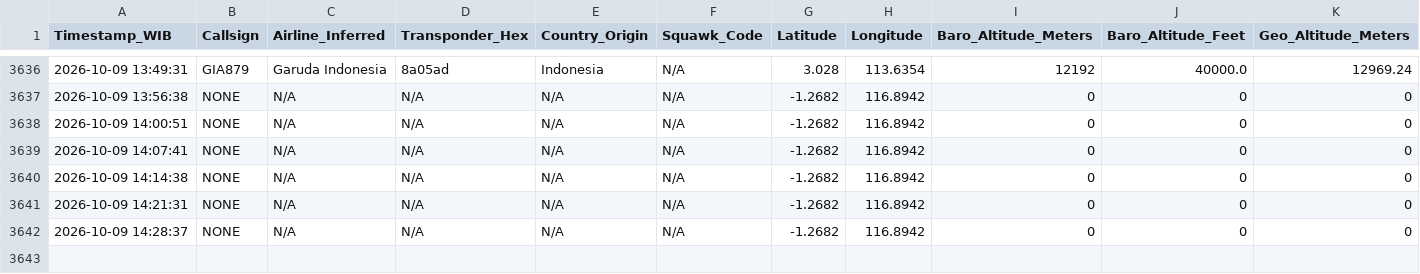
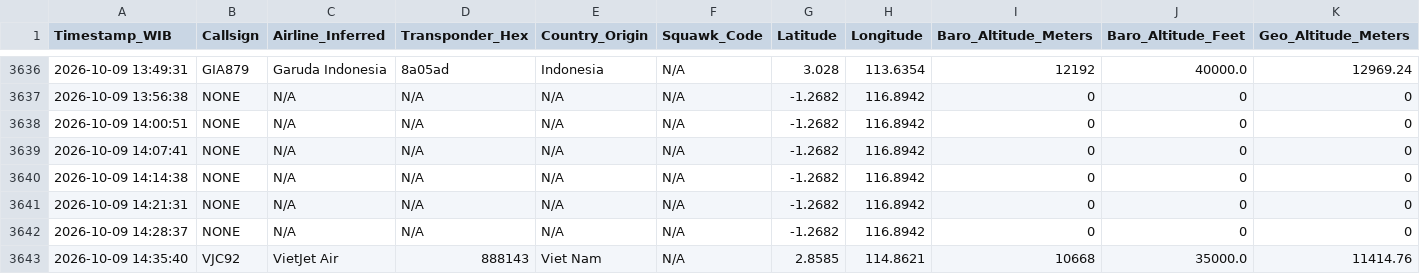
Before and after one commit to metta-kusuma/pekanbaru-air-quality, a CSV file: kalimantan_flights_log_opensky.csv, drawn as a sheet; only a part is shown, gaps mark what is left out; rows hold the shown columns only; the diff names each change by its address in the sheet, - before the commit and + after, or states it on an @@ line.

```diff
--- a/kalimantan_flights_log_opensky.csv
+++ b/kalimantan_flights_log_opensky.csv
+row 3643: 2026-10-09 14:35:40 | VJC92 | VietJet Air | 888143 | Viet Nam | N/A | 2.8585 | 114.8621 | 10668 | 35000.0 | 11414.76
```
Also changed, not shown: bali_flights_log_opensky.csv, 8 other files.
